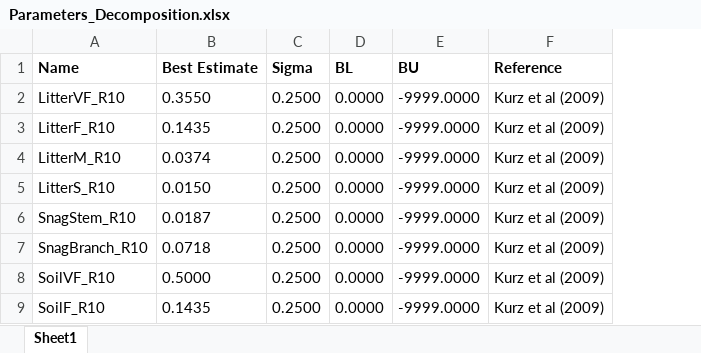
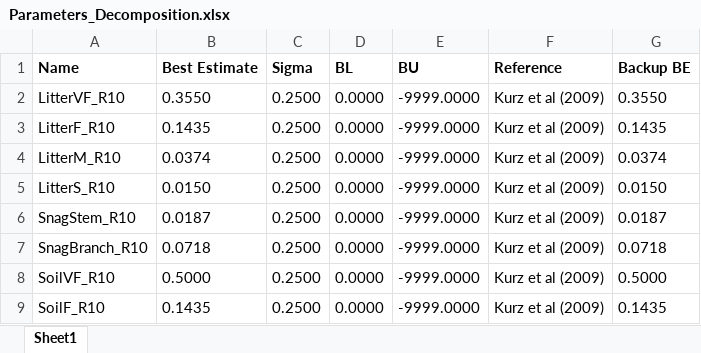
Before and after one commit to RobbieHember/fcgadgets, an Excel workbook: cbrunner/Parameters/Parameters_Decomposition.xlsx, sheet Sheet1, drawn as a sheet; only a part is shown; values as stored, in another font and other column widths than the file's, no borders; the diff names each change by its address in the sheet, - before the commit and + after, or states it on an @@ line.

```diff
--- a/cbrunner/Parameters/Parameters_Decomposition.xlsx (sheet Sheet1)
+++ b/cbrunner/Parameters/Parameters_Decomposition.xlsx (sheet Sheet1)
+column G (Backup BE), rows 2-9: 0.3550 | 0.1435 | 0.0374 | 0.0150 | 0.0187 | 0.0718 | 0.5000 | 0.1435
```
Also changed, not shown: cbrunner/Parameters/BC Forest Sector Workbook.xlsx, cbrunner/Parameters/Parameters_DisturbanceBySeverityClass.xlsx, 26 other files.
